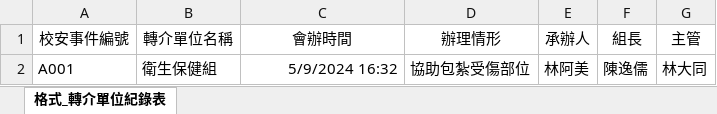
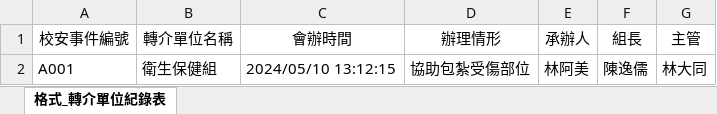
Before and after one commit to Rubicelle1205/SRC2, an Excel workbook: PccuClub/Template/轉介內容歷程_template.xlsx, sheet 格式_轉介單位紀錄表, drawn as a sheet; values as stored, in another font and other column widths than the file's, no borders; the diff names each change by its address in the sheet, - before the commit and + after, or states it on an @@ line.

```diff
--- a/PccuClub/Template/轉介內容歷程_template.xlsx (sheet 格式_轉介單位紀錄表)
+++ b/PccuClub/Template/轉介內容歷程_template.xlsx (sheet 格式_轉介單位紀錄表)
-C2 (會辦時間): 5/9/2024 16:32
+C2 (會辦時間): 2024/05/10 13:12:15
```
Also changed, not shown: 6 other files.
